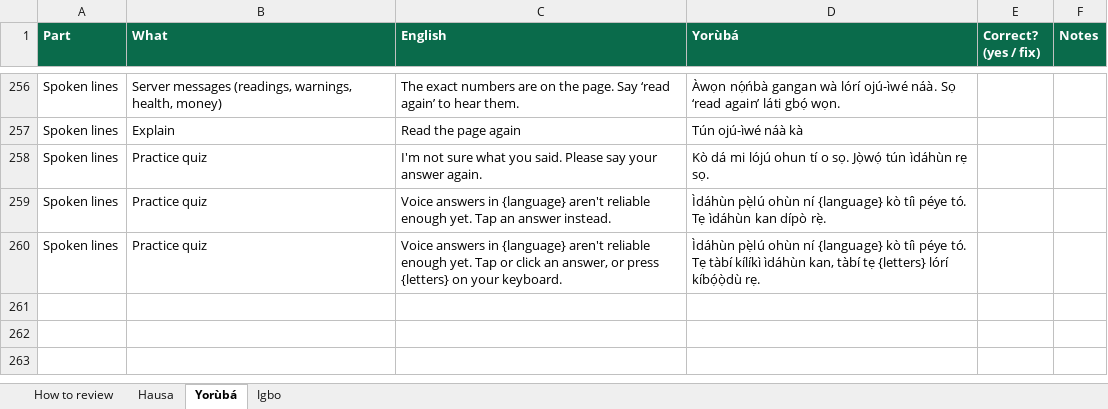
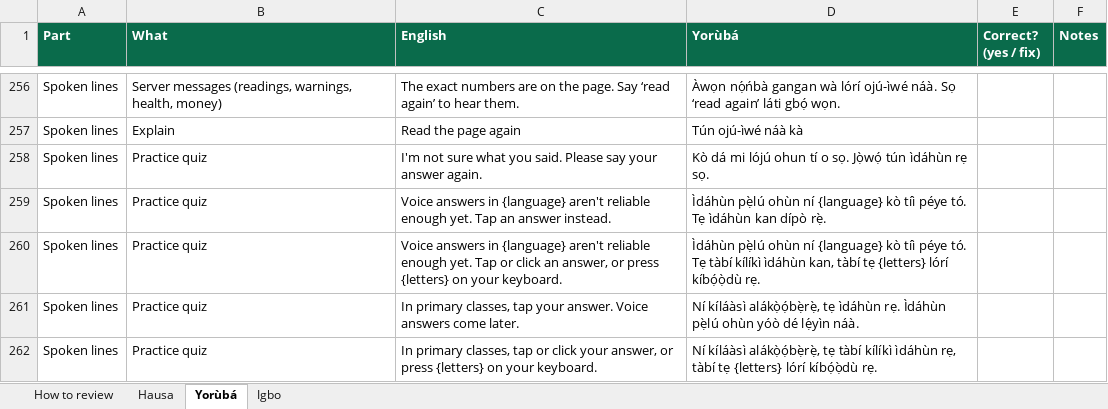
Before and after one commit to jemiridaniel/magana, an Excel workbook: docs/review/language_review.xlsx, sheet Yorùbá, drawn as a sheet; only a part is shown, gaps mark what is left out; values as stored, in another font and other column widths than the file's, no borders; the diff names each change by its address in the sheet, - before the commit and + after, or states it on an @@ line.

```diff
--- a/docs/review/language_review.xlsx (sheet Yorùbá)
+++ b/docs/review/language_review.xlsx (sheet Yorùbá)
+row 261: Spoken lines | Practice quiz | In primary classes, tap your answer. Voice answers come later. | Ní kíláàsì alákọ̀ọ́bẹ̀rẹ̀, tẹ ìdáhùn rẹ. Ìdáhùn pẹ̀lú ohùn yóò dé lẹ́yìn náà.
+row 262: Spoken lines | Practice quiz | In primary classes, tap or click your answer, or press {letters} on your keyboard. | Ní kíláàsì alákọ̀ọ́bẹ̀rẹ̀, tẹ tàbí kílíkì ìdáhùn rẹ, tàbí tẹ {letters} lórí kíbọ́ọ̀dù rẹ.
```
Also changed, not shown: sheet Igbo, sheet Hausa, docs/review/medicine_label_templates.xlsx, docs/review/sample_questions.xlsx, 1 other file.
